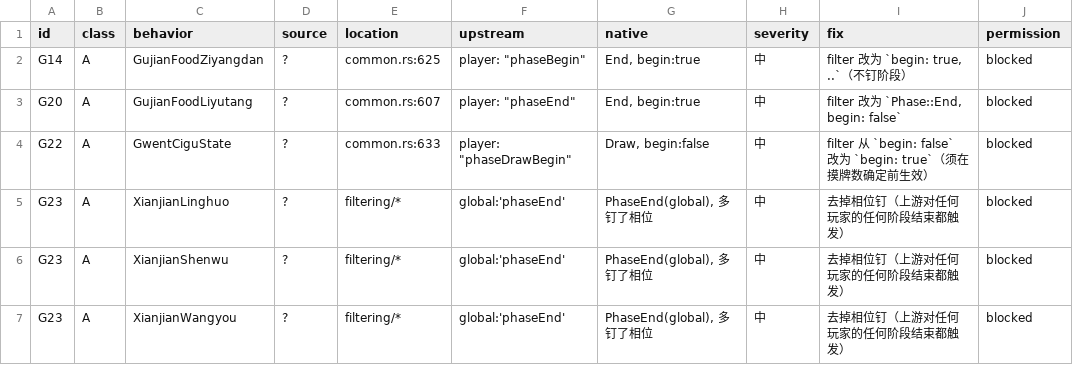
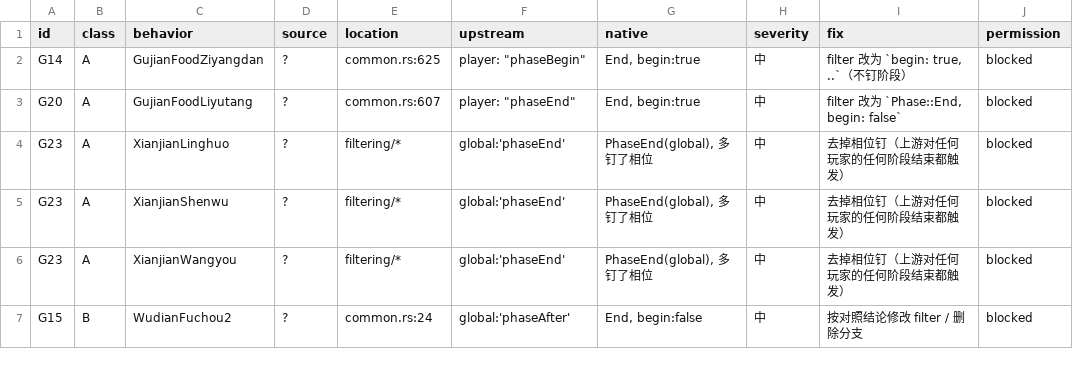
Before and after one commit to RuyimgByCN/RuyimgByCN-noname-ruyimg-modified, a TSV file: docs/operations/evidence/2026-10-19-defect-ledger/ledger.tsv, drawn as a sheet; only a part is shown; the shorter side is filled out with more unchanged rows; the diff names each change by its address in the sheet, - before the commit and + after, or states it on an @@ line.

Commit message:
fix(engine): 第6条真修复 GwentCiguState(20→19)——阶段开始+摸牌数-1，四处代码+一处断言
- 上游 card/gwent/skill.js:225: phaseDrawBegin + filter(num>0) + trigger.num-- + removeSkill。
- metadata PhaseEnd→PhaseBegin；臂 Draw,begin:true；step 删掉弃首张只留状态移除；draw.rs 摸牌数-1。
- 旧断言『摸牌阶段结束弃首张』编码的正是错误实现 ⇒ 与新实现一起对齐上游原文。
- 全量 1538 passed / gwent 7 passed；脚本单测 163 OK；台账 19(A8/B11)，累计已修 6 条。

```diff
--- a/docs/operations/evidence/2026-10-19-defect-ledger/ledger.tsv
+++ b/docs/operations/evidence/2026-10-19-defect-ledger/ledger.tsv
-row 4: G22 | A | GwentCiguState | ? | common.rs:633 | player: "phaseDrawBegin" | Draw, begin:false | 中 | filter 从 `begin: false` 改为 `begin: true`（须在摸牌数确定前生效） | blocked
```
Also changed, not shown: 14 other files.
